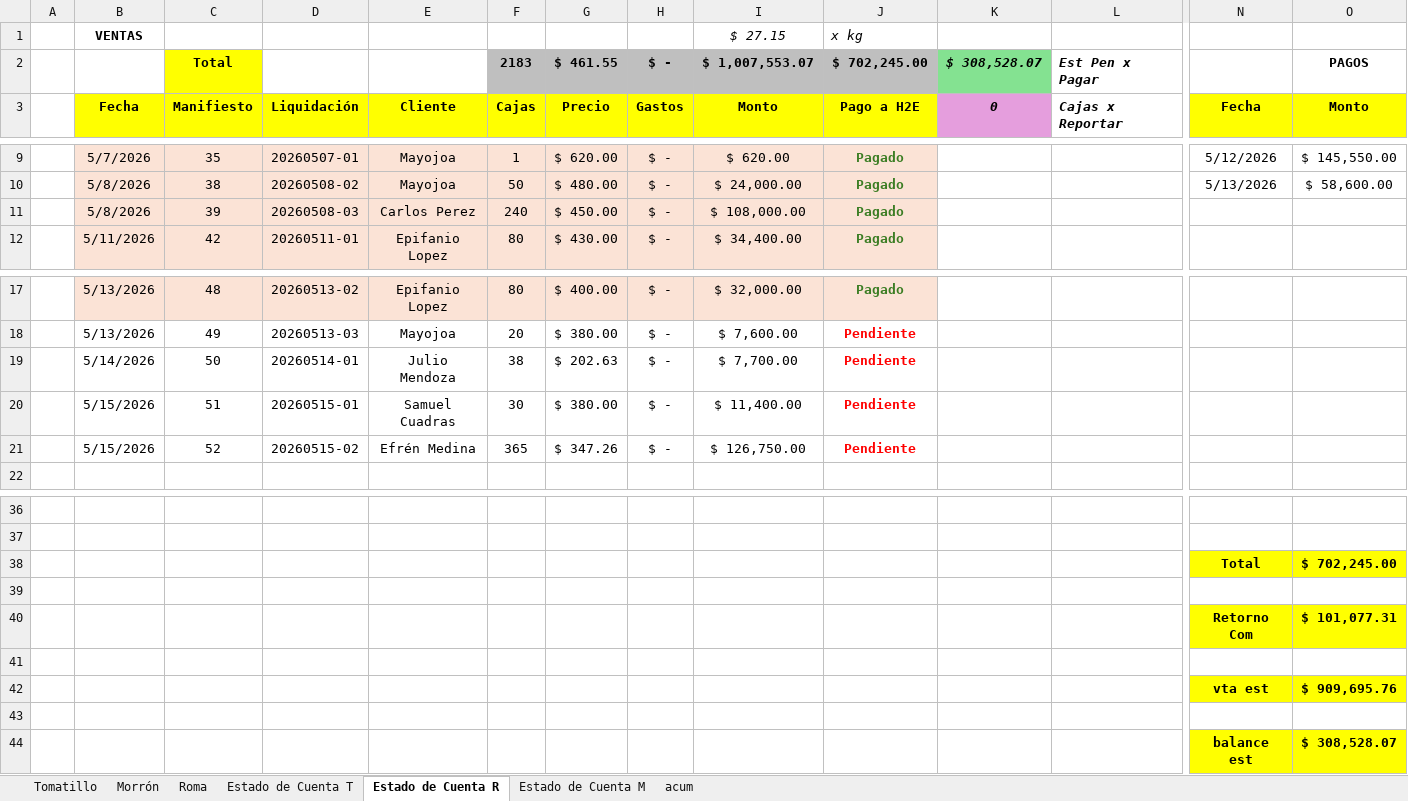
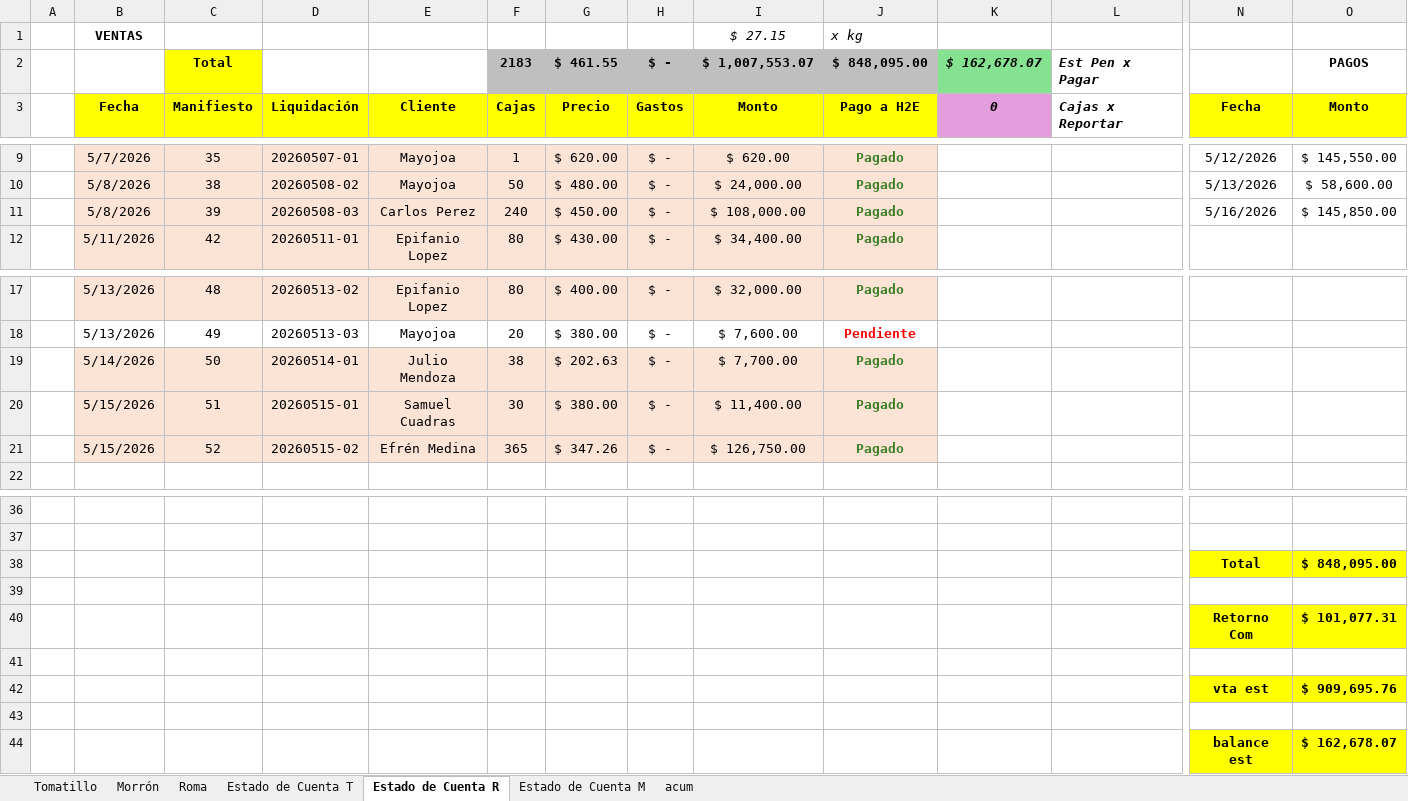
Before and after one commit to gerardobatiz/H2E-Crown, an Excel workbook: Info para Claude/Reportes/Nacional/Ventas CBE-H2E 2.xlsx, sheet Estado de Cuenta R, drawn as a sheet; only a part is shown, gaps mark what is left out; values as stored, in another font and other column widths than the file's, no borders; the diff names each change by its address in the sheet, - before the commit and + after, or states it on an @@ line.

```diff
--- a/Info para Claude/Reportes/Nacional/Ventas CBE-H2E 2.xlsx (sheet Estado de Cuenta R)
+++ b/Info para Claude/Reportes/Nacional/Ventas CBE-H2E 2.xlsx (sheet Estado de Cuenta R)
-J2: $ 702,245.00
+J2: $ 848,095.00
-K2: $ 308,528.07
+K2: $ 162,678.07
-N11: (empty)
+N11: 5/16/2026
-O11: (empty)
+O11: $ 145,850.00
-B19:J21 fill: none
+B19:J21 fill: #FBE3D6
-J19:J21: Pendiente
+J19:J21: Pagado
-J19:J21 text colour: #FF0000
+J19:J21 text colour: #3B7D23
-O38: $ 702,245.00
+O38: $ 848,095.00
-O44: $ 308,528.07
+O44: $ 162,678.07
```
Also changed, not shown: sheet acum.
